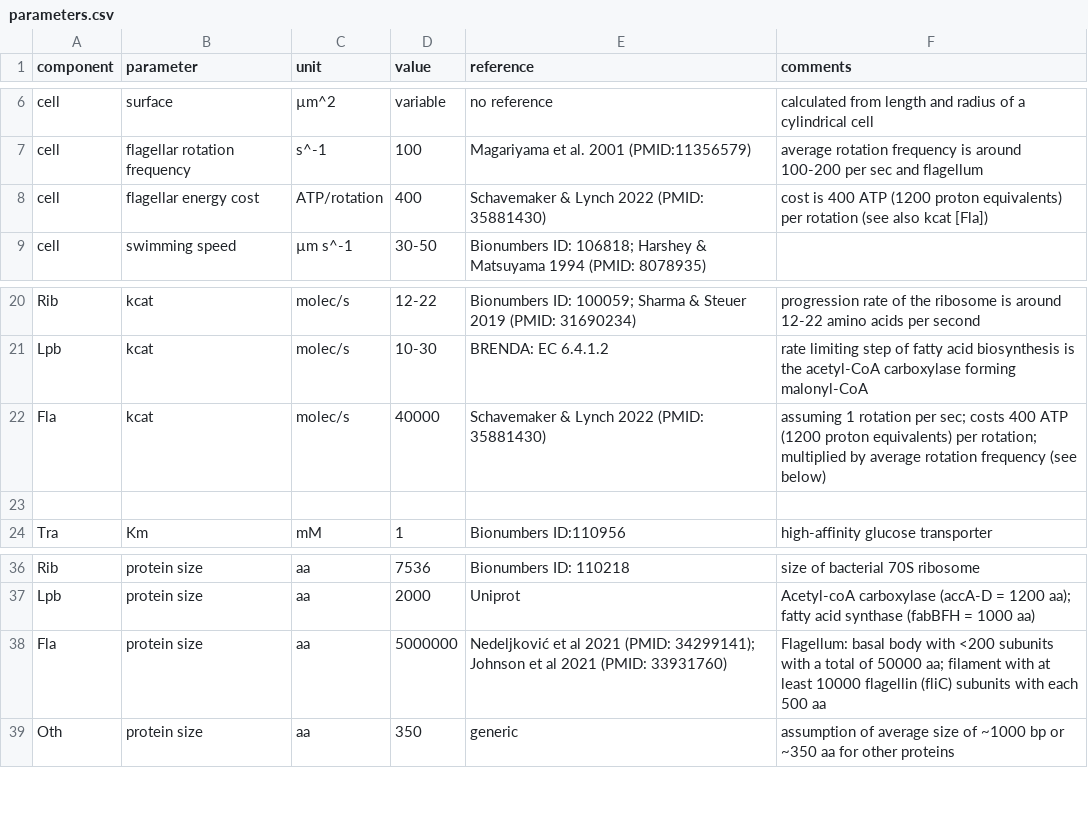
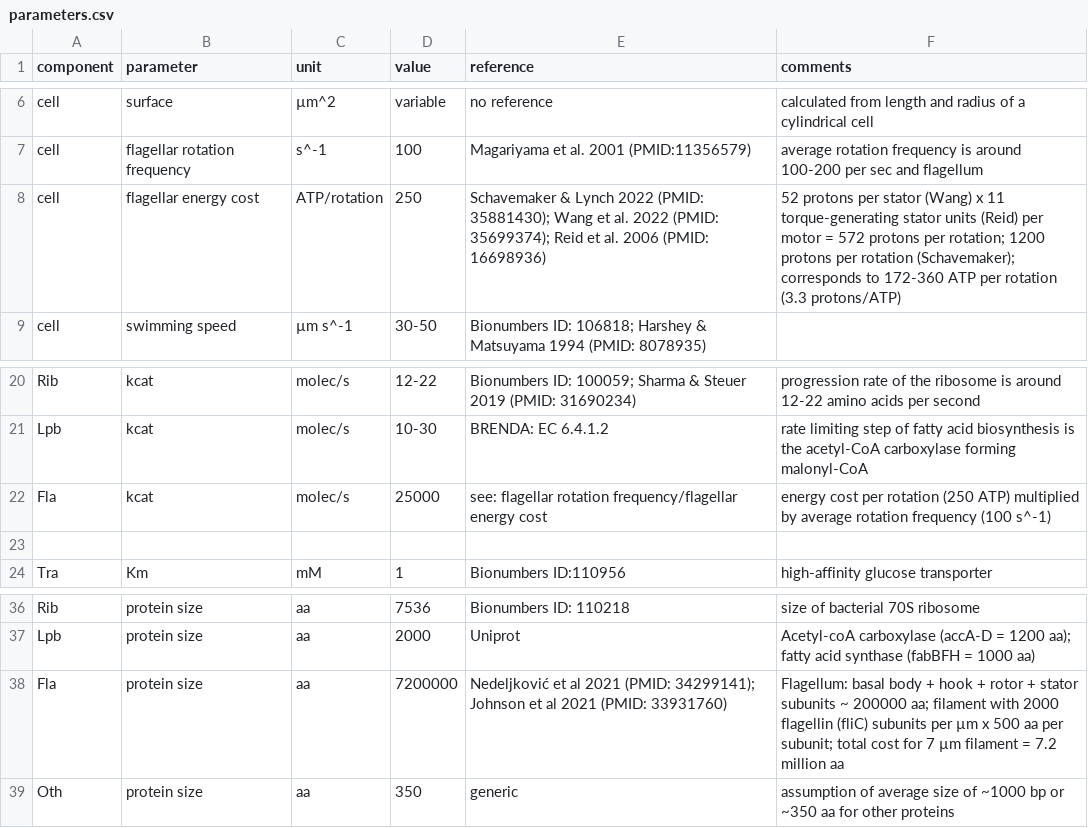
Before and after one commit to m-jahn/cell-economy-models, a CSV file: models/salmonella/parameters.csv, drawn as a sheet; only a part is shown, gaps mark what is left out.

Commit message:
fix: update of modeling section and analysis, figures

```diff
--- a/models/salmonella/parameters.csv
+++ b/models/salmonella/parameters.csv
@@ -7,3 +7,3 @@ cell,surface,µm^2,variable,no reference,calculated from length and radius of a
 cell,flagellar rotation frequency,s^-1,100,Magariyama et al. 2001 (PMID:11356579),average rotation frequency is around 100-200 per sec and flagellum,
-cell,flagellar energy cost,ATP/rotation,400,Schavemaker & Lynch 2022 (PMID: 35881430),cost is 400 ATP (1200 proton equivalents) per rotation (see also kcat [Fla]),
+cell,flagellar energy cost,ATP/rotation,250,Schavemaker & Lynch 2022 (PMID: 35881430); Wang et al. 2022 (PMID: 35699374); Reid et al. 2006 (PMID: 16698936),52 protons per stator (Wang) x 11 torque-generating stator units (Reid) per motor = 572 protons per rotation; 1200 protons per rotation (Schavemaker); corresponds to 172-360 ATP per rotation (3.3 protons/ATP),
 cell,swimming speed,µm s^-1,30-50,Bionumbers ID: 106818; Harshey & Matsuyama 1994 (PMID: 8078935),,
@@ -21,3 +21,3 @@ Rib,kcat,molec/s,12-22,Bionumbers ID: 100059; Sharma & Steuer 2019 (PMID: 316902
 Lpb,kcat,molec/s,10-30,BRENDA: EC 6.4.1.2,rate limiting step of fatty acid biosynthesis is the acetyl-CoA carboxylase forming malonyl-CoA,
-Fla,kcat,molec/s,40000,Schavemaker & Lynch 2022 (PMID: 35881430),assuming 1 rotation per sec; costs 400 ATP (1200 proton equivalents) per rotation; multiplied by average rotation frequency (see below),
+Fla,kcat,molec/s,25000,see: flagellar rotation frequency/flagellar energy cost,energy cost per rotation (250 ATP) multiplied by average rotation frequency (100 s^-1),
 ,,,,,,
@@ -37,3 +37,3 @@ Rib,protein size,aa,7536,Bionumbers ID: 110218,size of bacterial 70S ribosome,
 Lpb,protein size,aa,2000,Uniprot,Acetyl-coA carboxylase (accA-D = 1200 aa); fatty acid synthase (fabBFH = 1000 aa),
-Fla,protein size,aa,5000000,Nedeljković et al 2021 (PMID: 34299141); Johnson et al 2021 (PMID: 33931760),Flagellum: basal body with <200 subunits with a total of 50000 aa; filament with at least 10000 flagellin (fliC) subunits with each 500 aa,
+Fla,protein size,aa,7200000,Nedeljković et al 2021 (PMID: 34299141); Johnson et al 2021 (PMID: 33931760),Flagellum: basal body + hook + rotor + stator subunits ~ 200000 aa; filament with 2000 flagellin (fliC) subunits per µm x 500 aa per subunit; total cost for 7 µm filament = 7.2 million aa,
 Oth,protein size,aa,350,generic,assumption of average size of ~1000 bp or ~350 aa for other proteins,
```
Also changed, not shown: 8 other files.
